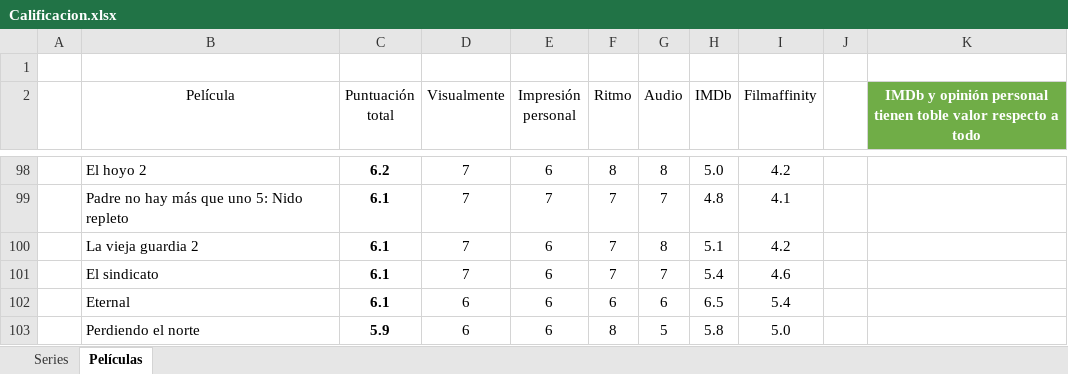
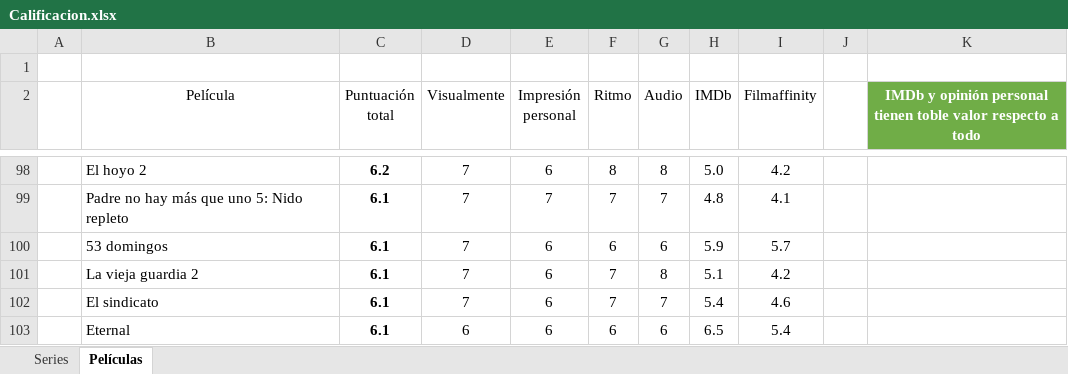
Before and after one commit to jarasa03/Calificacion-de-peliculas-y-series, an Excel workbook: Calificacion.xlsx, sheet Películas, drawn as a sheet; only a part is shown, gaps mark what is left out; the shorter side is filled out with more unchanged rows; values as stored, in another font and other column widths than the file's, no borders; table styles not drawn; the diff names each change by its address in the sheet, - before the commit and + after, or states it on an @@ line.

Commit message:
V. 121 "53 domingos"

```diff
--- a/Calificacion.xlsx (sheet Películas)
+++ b/Calificacion.xlsx (sheet Películas)
+row 100:  | 53 domingos | 6.1 | 7 | 6 | 6 | 6 | 5.9 | 5.7
```
Also changed, not shown: 1 other file.
